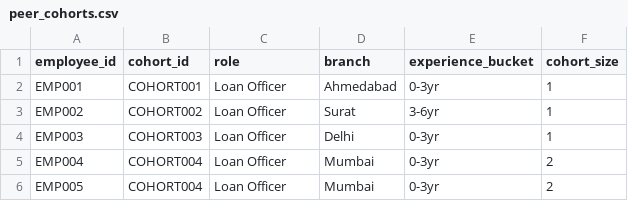
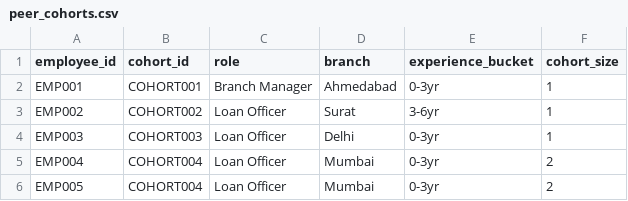
Before and after one commit to Sachin-dotcom-coder/PSBHackathon, a CSV file: data/processed/peer_cohorts.csv, drawn as a sheet; only a part is shown.

```diff
--- a/data/processed/peer_cohorts.csv
+++ b/data/processed/peer_cohorts.csv
@@ -1,3 +1,3 @@
 employee_id,cohort_id,role,branch,experience_bucket,cohort_size
-EMP001,COHORT001,Loan Officer,Ahmedabad,0-3yr,1
+EMP001,COHORT001,Branch Manager,Ahmedabad,0-3yr,1
 EMP002,COHORT002,Loan Officer,Surat,3-6yr,1
```
Also changed, not shown: data/raw/employees.csv, 55 other files.
